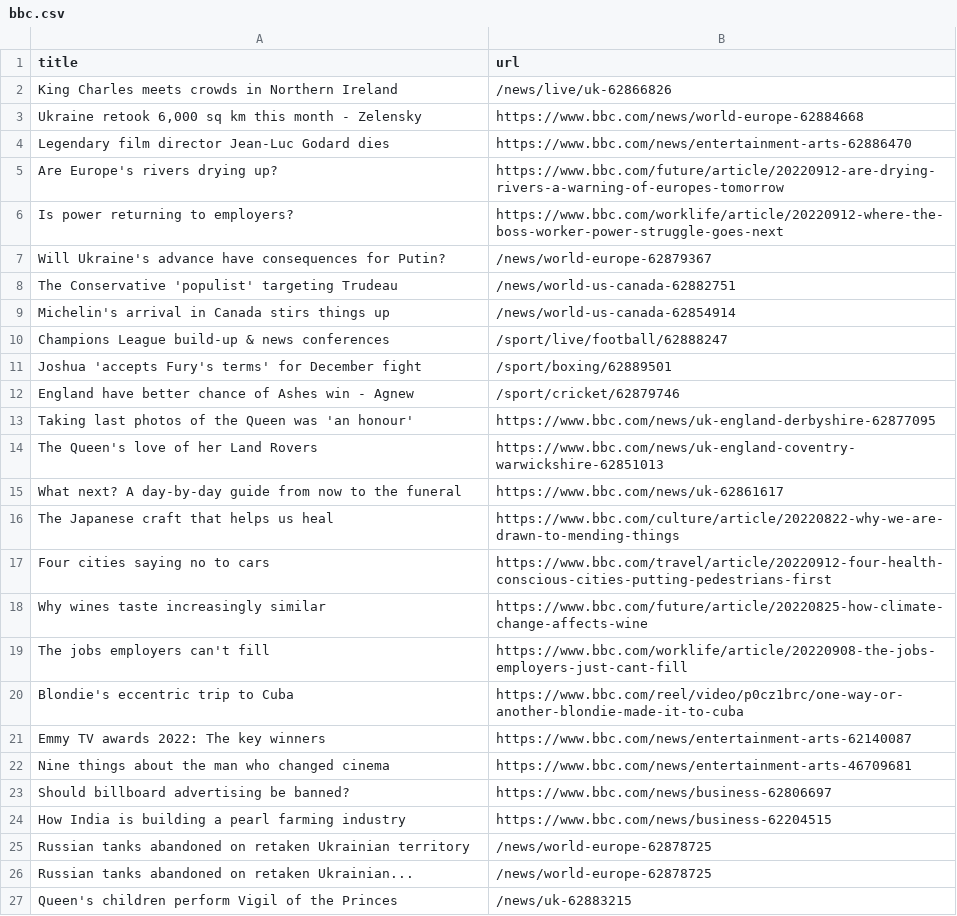
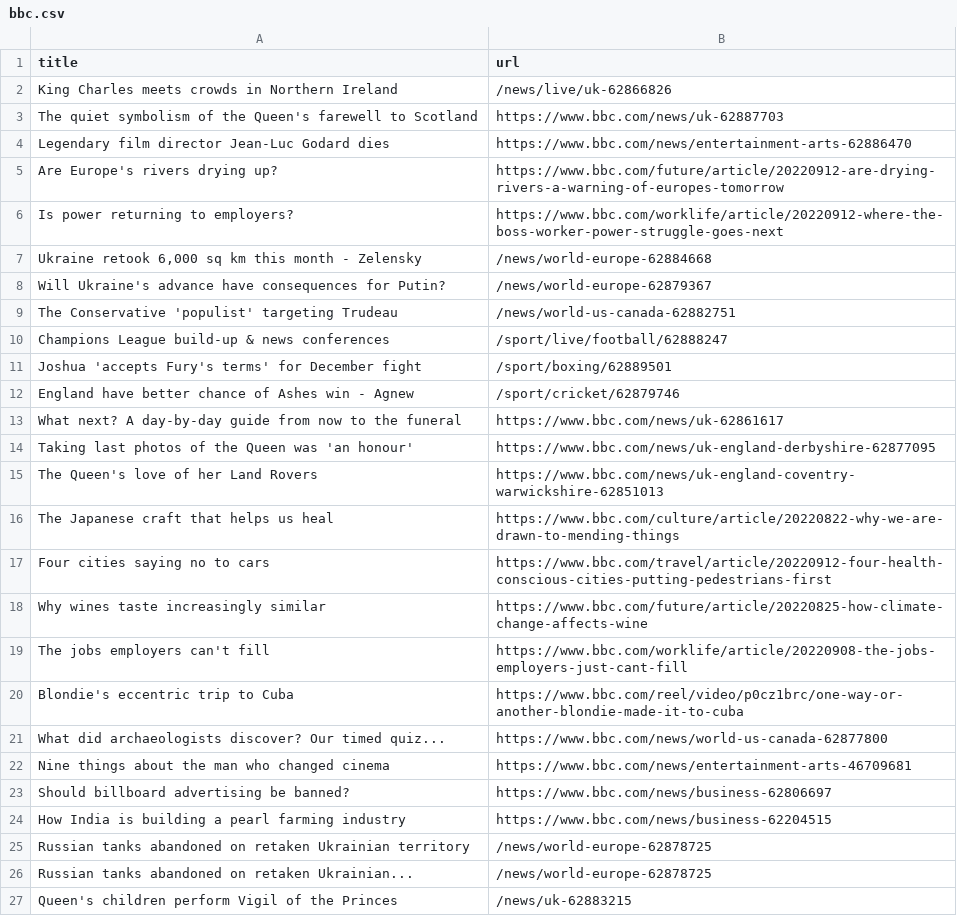
Before and after one commit to bryan-baker/automatic-scraper-bbc, a CSV file: bbc.csv, drawn as a sheet; only a part is shown.

```diff
--- a/bbc.csv
+++ b/bbc.csv
@@ -2,3 +2,3 @@ title,url
 King Charles meets crowds in Northern Ireland,/news/live/uk-62866826
-"Ukraine retook 6,000 sq km this month - Zelensky",https://www.bbc.com/news/world-europe-62884668
+The quiet symbolism of the Queen's farewell to Scotland,https://www.bbc.com/news/uk-62887703
 Legendary film director Jean-Luc Godard dies,https://www.bbc.com/news/entertainment-arts-62886470
@@ -6,5 +6,5 @@ Are Europe's rivers drying up?,https://www.bbc.com/future/article/20220912-are-d
 Is power returning to employers?,https://www.bbc.com/worklife/article/20220912-where-the-boss-worker-power-struggle-goes-next
+"Ukraine retook 6,000 sq km this month - Zelensky",/news/world-europe-62884668
 Will Ukraine's advance have consequences for Putin?,/news/world-europe-62879367
 The Conservative 'populist' targeting Trudeau,/news/world-us-canada-62882751
-Michelin's arrival in Canada stirs things up,/news/world-us-canada-62854914
 Champions League build-up & news conferences,/sport/live/football/62888247
@@ -12,5 +12,5 @@ Joshua 'accepts Fury's terms' for December fight,/sport/boxing/62889501
 England have better chance of Ashes win - Agnew,/sport/cricket/62879746
+What next? A day-by-day guide from now to the funeral,https://www.bbc.com/news/uk-62861617
 Taking last photos of the Queen was 'an honour',https://www.bbc.com/news/uk-england-derbyshire-62877095
 The Queen's love of her Land Rovers,https://www.bbc.com/news/uk-england-coventry-warwickshire-62851013
-What next? A day-by-day guide from now to the funeral,https://www.bbc.com/news/uk-62861617
 The Japanese craft that helps us heal,https://www.bbc.com/culture/article/20220822-why-we-are-drawn-to-mending-things
@@ -20,3 +20,3 @@ The jobs employers can't fill,https://www.bbc.com/worklife/article/20220908-the-
 Blondie's eccentric trip to Cuba,https://www.bbc.com/reel/video/p0cz1brc/one-way-or-another-blondie-made-it-to-cuba
-Emmy TV awards 2022: The key winners,https://www.bbc.com/news/entertainment-arts-62140087
+What did archaeologists discover? Our timed quiz...,https://www.bbc.com/news/world-us-canada-62877800
 Nine things about the man who changed cinema,https://www.bbc.com/news/entertainment-arts-46709681
```
